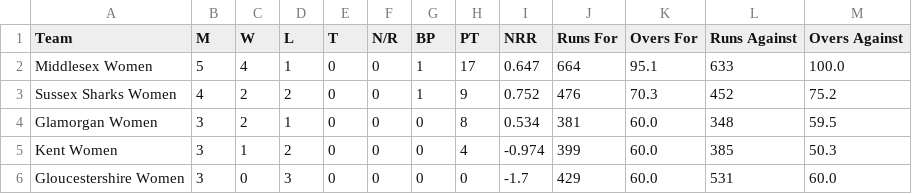
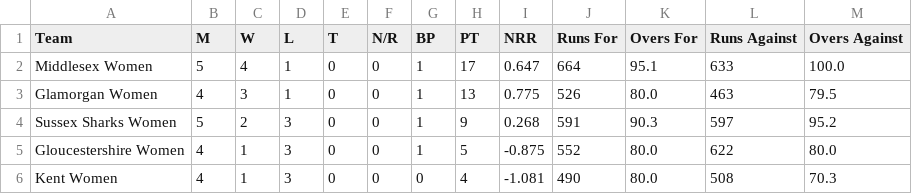
Before and after one commit to Ryan1013/Women-T2-Blast, a CSV file: south_table.csv, drawn as a sheet.

```diff
--- a/south_table.csv
+++ b/south_table.csv
@@ -2,5 +2,5 @@ Team,M,W,L,T,N/R,BP,PT,NRR,Runs For,Overs For,Runs Against,Overs Against
 Middlesex Women,5,4,1,0,0,1,17,0.647,664,95.1,633,100.0
-Sussex Sharks Women,4,2,2,0,0,1,9,0.752,476,70.3,452,75.2
-Glamorgan Women,3,2,1,0,0,0,8,0.534,381,60.0,348,59.5
-Kent Women,3,1,2,0,0,0,4,-0.974,399,60.0,385,50.3
-Gloucestershire Women,3,0,3,0,0,0,0,-1.7,429,60.0,531,60.0
+Glamorgan Women,4,3,1,0,0,1,13,0.775,526,80.0,463,79.5
+Sussex Sharks Women,5,2,3,0,0,1,9,0.268,591,90.3,597,95.2
+Gloucestershire Women,4,1,3,0,0,1,5,-0.875,552,80.0,622,80.0
+Kent Women,4,1,3,0,0,0,4,-1.081,490,80.0,508,70.3
```
Also changed, not shown: north_table.csv.
